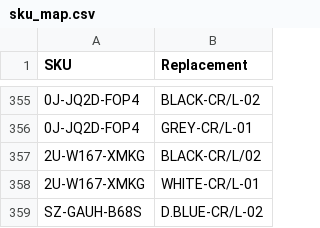
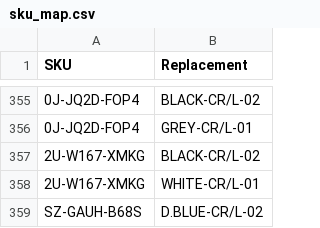
Before and after one commit to abhixartist-ai/Audit, a CSV file: sku_map.csv, drawn as a sheet; only a part is shown, gaps mark what is left out; the diff names each change by its address in the sheet, - before the commit and + after, or states it on an @@ line.

Commit message:
Update sku_map.csv

```diff
--- a/sku_map.csv
+++ b/sku_map.csv
-B357 (Replacement): BLACK-CR/L/02
+B357 (Replacement): BLACK-CR/L-02
```
